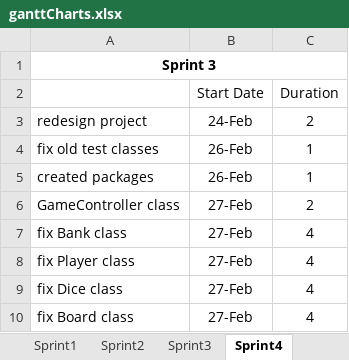
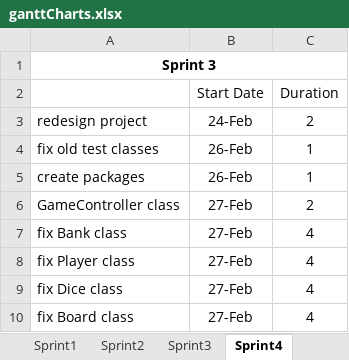
Before and after one commit to asp28/PropertyTycoon, an Excel workbook: DevelopmentDocuments/ganttCharts.xlsx, sheet Sprint4, drawn as a sheet; values as stored, in another font and other column widths than the file's, no borders; charts and pictures not drawn; the diff names each change by its address in the sheet, - before the commit and + after, or states it on an @@ line.

Commit message:
Created gantt chart

```diff
--- a/DevelopmentDocuments/ganttCharts.xlsx (sheet Sprint4)
+++ b/DevelopmentDocuments/ganttCharts.xlsx (sheet Sprint4)
-A5: created packages
+A5: create packages
```
Also changed, not shown: charts or pictures, 1 other file.
